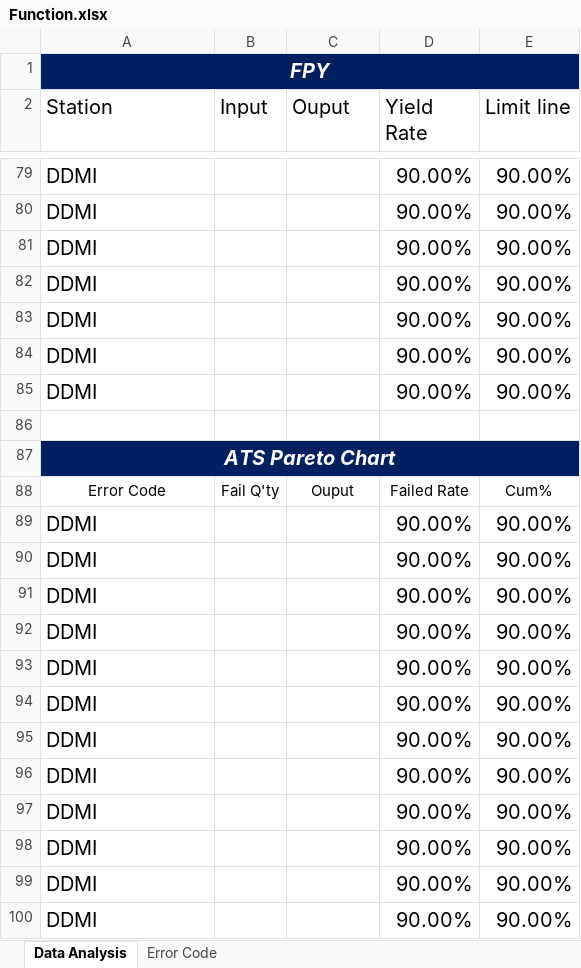
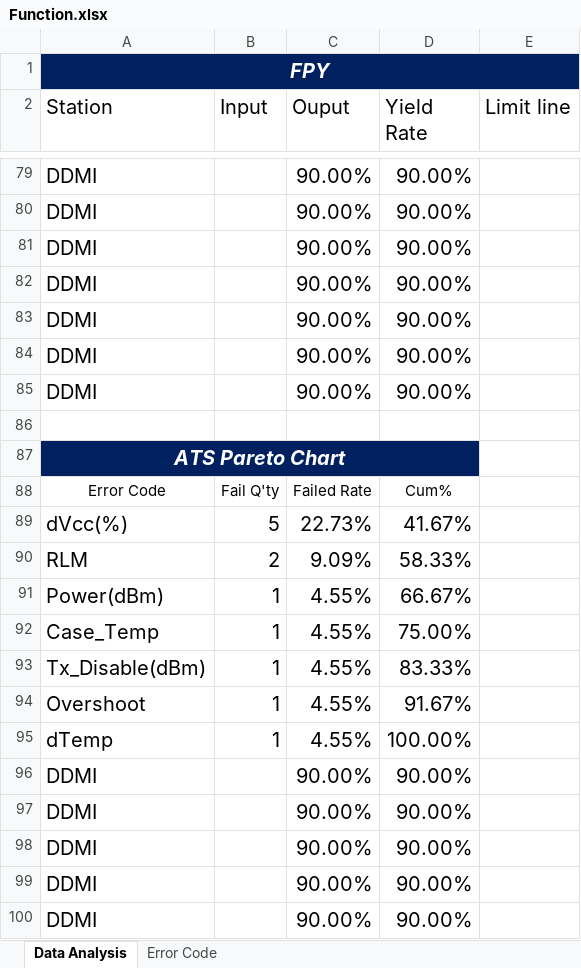
Before and after one commit to suzuki7375/SQL-Report, an Excel workbook: Function.xlsx, sheet Data Analysis, drawn as a sheet; only a part is shown, gaps mark what is left out; values as stored, in another font and other column widths than the file's, no borders; charts and pictures not drawn; removed rows and columns are numbered as before the commit, all else as after; the diff covers the shown part only; the diff names each change by its address in the sheet, - before the commit and + after, or states it on an @@ line.

```diff
--- a/Function.xlsx (sheet Data Analysis)
+++ b/Function.xlsx (sheet Data Analysis)
-C79:C85 (Ouput): (empty)
+C79:C85 (Ouput): 90.00%
-E79:E85 (Limit line): 90.00%
+E79:E85 (Limit line): (empty)
-A87:E87 merged
+A87:D87 merged
-B87:D87 fill: none
+B87:D87 fill: #002060
-C88 (Ouput): Ouput
+C88 (Ouput): Failed Rate
-D88 (Yield Rate): Failed Rate
+D88 (Yield Rate): Cum%
-E88 (Limit line): Cum%
+E88 (Limit line): (empty)
-row 89: DDMI |  |  | 90.00% | 90.00%
-row 90: DDMI |  |  | 90.00% | 90.00%
-row 91: DDMI |  |  | 90.00% | 90.00%
-row 92: DDMI |  |  | 90.00% | 90.00%
-row 93: DDMI |  |  | 90.00% | 90.00%
-row 94: DDMI |  |  | 90.00% | 90.00%
-row 95: DDMI |  |  | 90.00% | 90.00%
+row 89: dVcc(%) | 5 | 22.73% | 41.67%
+row 90: RLM | 2 | 9.09% | 58.33%
+row 91: Power(dBm) | 1 | 4.55% | 66.67%
+row 92: Case_Temp | 1 | 4.55% | 75.00%
+row 93: Tx_Disable(dBm) | 1 | 4.55% | 83.33%
+row 94: Overshoot | 1 | 4.55% | 91.67%
+row 95: dTemp | 1 | 4.55% | 100.00%
-C96:C100 (Ouput): (empty)
+C96:C100 (Ouput): 90.00%
-E96:E100 (Limit line): 90.00%
+E96:E100 (Limit line): (empty)
```
Also changed, not shown: 7 added rows, 7 removed rows, 80 edited cells, cell formats and merged cells elsewhere in this sheet, charts or pictures.
